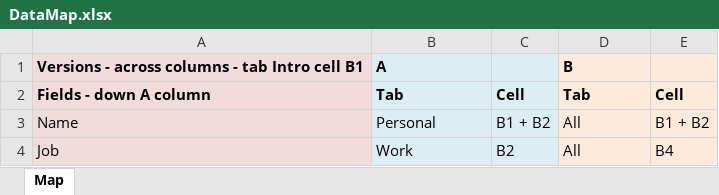
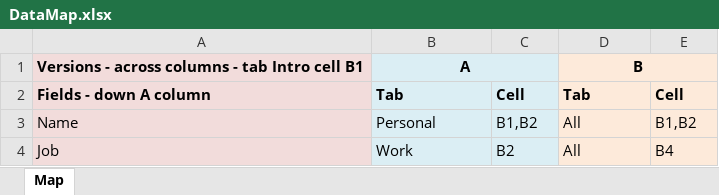
Before and after one commit to rebeldroid12/xl_mapper_to_db, an Excel workbook: DataMap.xlsx, sheet Map, drawn as a sheet; values as stored, in another font and other column widths than the file's, no borders; the diff names each change by its address in the sheet, - before the commit and + after, or states it on an @@ line.

```diff
--- a/DataMap.xlsx (sheet Map)
+++ b/DataMap.xlsx (sheet Map)
-B1 alignment: left
+B1 alignment: center
+B1:C1 merged
-D1 alignment: left
+D1 alignment: center
+D1:E1 merged
-C3: B1 + B2
+C3: B1,B2
-E3: B1 + B2
+E3: B1,B2
```
Also changed, not shown: B_report.xlsx, 1 other file.
